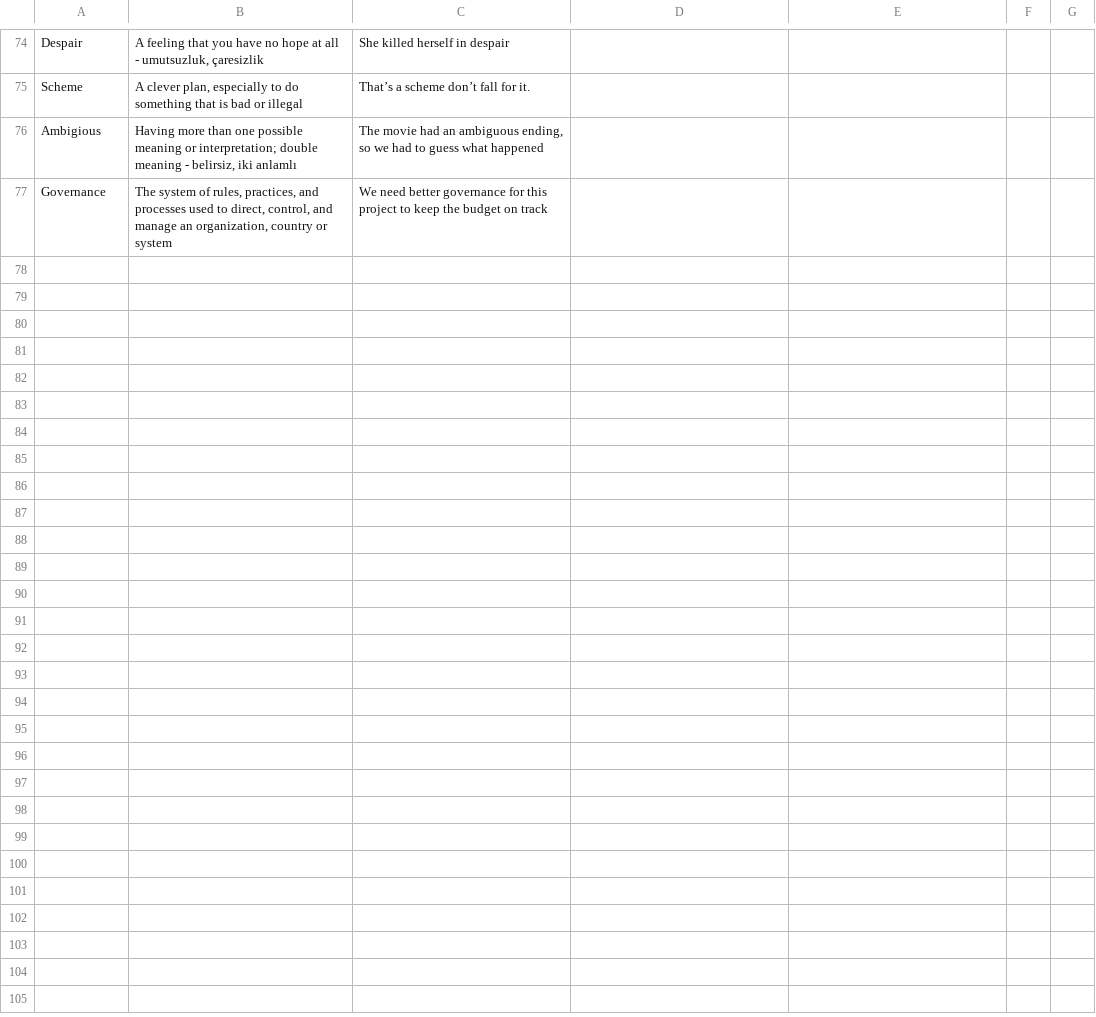
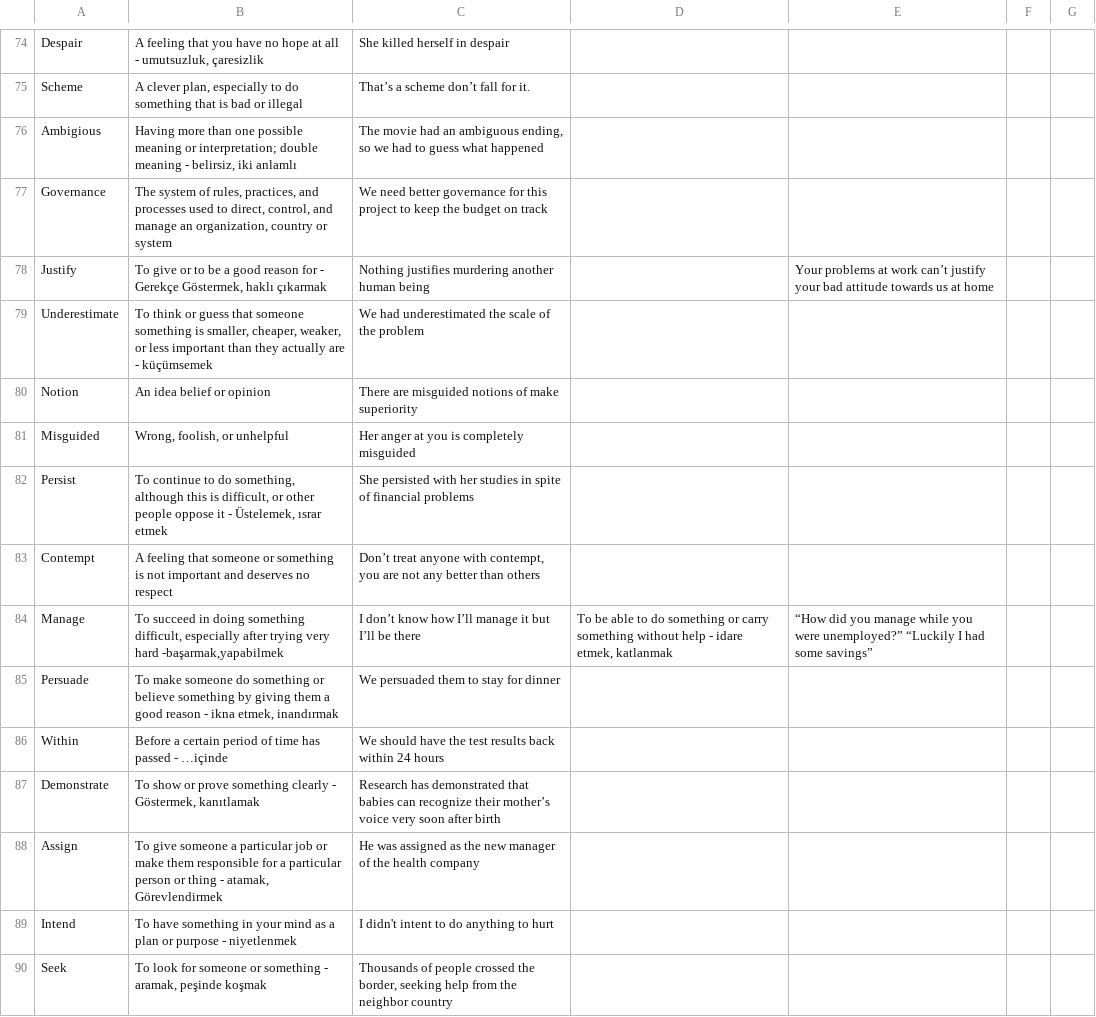
Before and after one commit to MelihSiskular/english-vocab-recall-trainer, a CSV file: data/input/en.csv, drawn as a sheet; only a part is shown, gaps mark what is left out; the diff covers the shown part only; the diff names each change by its address in the sheet, - before the commit and + after, or states it on an @@ line.

Commit message:
Modified: New words came through

```diff
--- a/data/input/en.csv
+++ b/data/input/en.csv
+row 78: Justify | To give or to be a good reason for - Gerekçe Göstermek, haklı çıkarmak | Nothing justifies murdering another human being |  | Your problems at work can’t justify your bad attitude towards us at home
+row 79: Underestimate | To think or guess that someone something is smaller, cheaper, weaker, or less important than they actually are - küçümsemek | We had underestimated the scale of the problem
+row 80: Notion | An idea belief or opinion | There are misguided notions of make superiority
+row 81: Misguided | Wrong, foolish, or unhelpful | Her anger at you is completely misguided
+row 82: Persist | To continue to do something, although this is difficult, or other people oppose it - Üstelemek, ısrar etmek | She persisted with her studies in spite of financial problems
+row 83: Contempt | A feeling that someone or something is not important and deserves no respect | Don’t treat anyone with contempt, you are not any better than others
+row 84: Manage | To succeed in doing something difficult, especially after trying very hard -başarmak,yapabilmek | I don’t know how I’ll manage it but I’ll be there | To be able to do something or carry something without help - idare etmek, katlanmak | “How did you manage while you were unemployed?” “Luckily I had some savings”
+row 85: Persuade | To make someone do something or believe something by giving them a good reason - ikna etmek, inandırmak | We persuaded them to stay for dinner
+row 86: Within | Before a certain period of time has passed - …içinde | We should have the test results back within 24 hours
+row 87: Demonstrate | To show or prove something clearly - Göstermek, kanıtlamak | Research has demonstrated that babies can recognize their mother’s voice very soon after birth
+row 88: Assign | To give someone a particular job or make them responsible for a particular person or thing - atamak, Görevlendirmek | He was assigned as the new manager of the health company
+row 89: Intend | To have something in your mind as a plan or purpose - niyetlenmek | I didn't intent to do anything to hurt
+row 90: Seek | To look for someone or something - aramak, peşinde koşmak | Thousands of people crossed the border, seeking help from the neighbor country
```
Also changed, not shown: 12 added rows elsewhere in this file.
